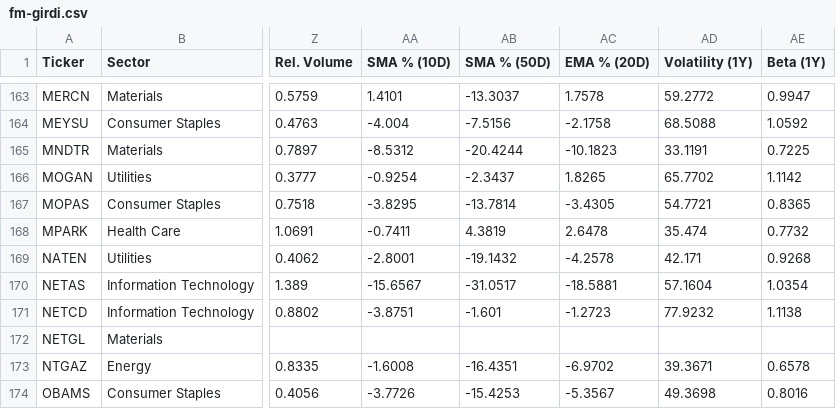
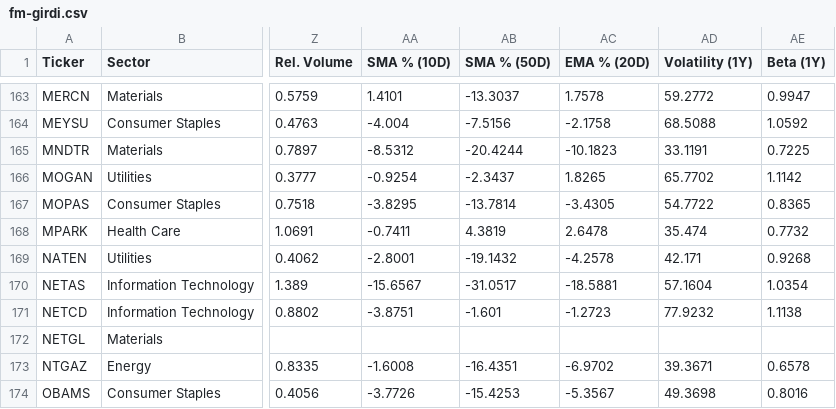
Before and after one commit to fkasap/Ktpanel2, a CSV file: ktpanel/fm-girdi.csv, drawn as a sheet; only a part is shown, gaps mark what is left out; the diff names each change by its address in the sheet, - before the commit and + after, or states it on an @@ line.

```diff
--- a/ktpanel/fm-girdi.csv
+++ b/ktpanel/fm-girdi.csv
-AD167 (Volatility (1Y)): 54.7721
+AD167 (Volatility (1Y)): 54.7722
```
Also changed, not shown: 19 other files.
